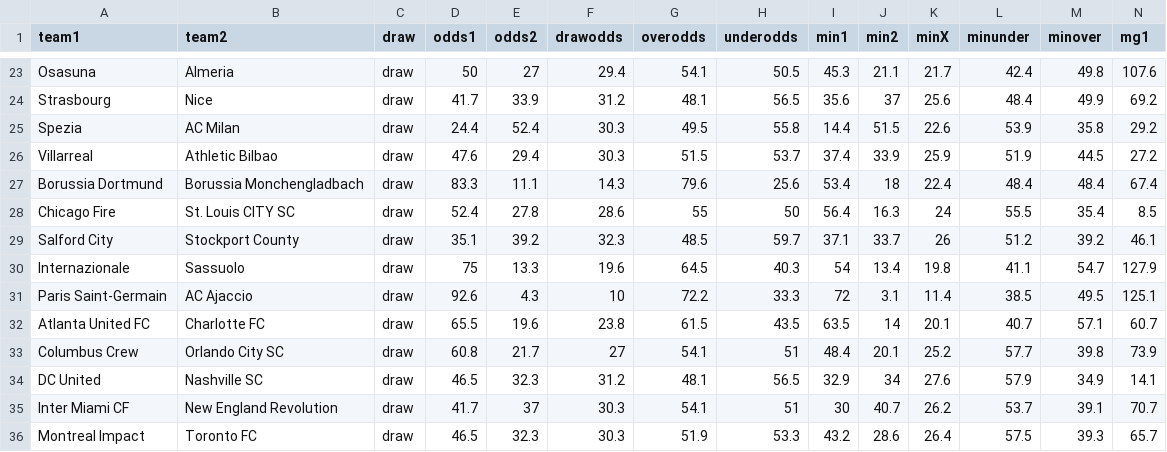
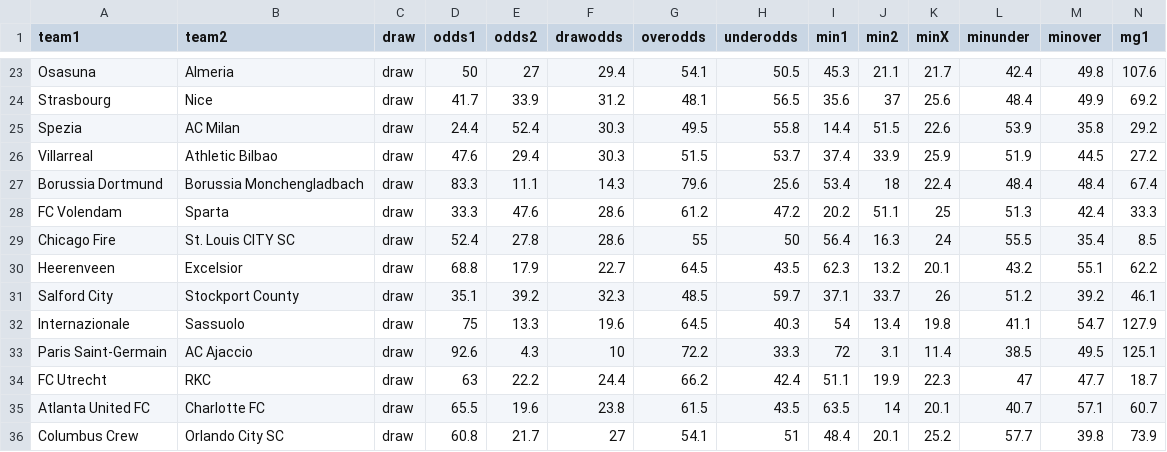
Before and after one commit to mbrownsword/Soccer_Models, a CSV file: upcoming_games.csv, drawn as a sheet; only a part is shown, gaps mark what is left out; the shorter side is filled out with more unchanged rows; rows hold the shown columns only; the diff names each change by its address in the sheet, - before the commit and + after, or states it on an @@ line.

Commit message:
New commit ID #881

```diff
--- a/upcoming_games.csv
+++ b/upcoming_games.csv
+row 28: FC Volendam | Sparta | draw | 33.3 | 47.6 | 28.6 | 61.2 | 47.2 | 20.2 | 51.1 | 25 | 51.3 | 42.4 | 33.3
+row 30: Heerenveen | Excelsior | draw | 68.8 | 17.9 | 22.7 | 64.5 | 43.5 | 62.3 | 13.2 | 20.1 | 43.2 | 55.1 | 62.2
+row 34: FC Utrecht | RKC | draw | 63 | 22.2 | 24.4 | 66.2 | 42.4 | 51.1 | 19.9 | 22.3 | 47 | 47.7 | 18.7
```
